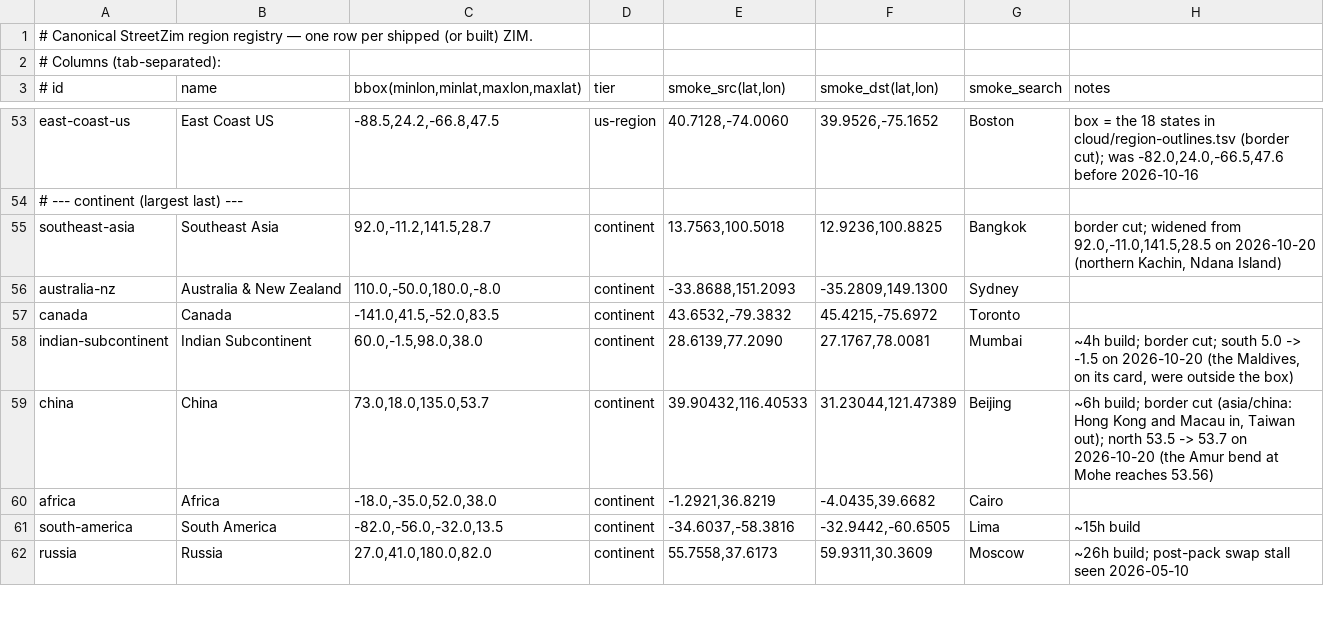
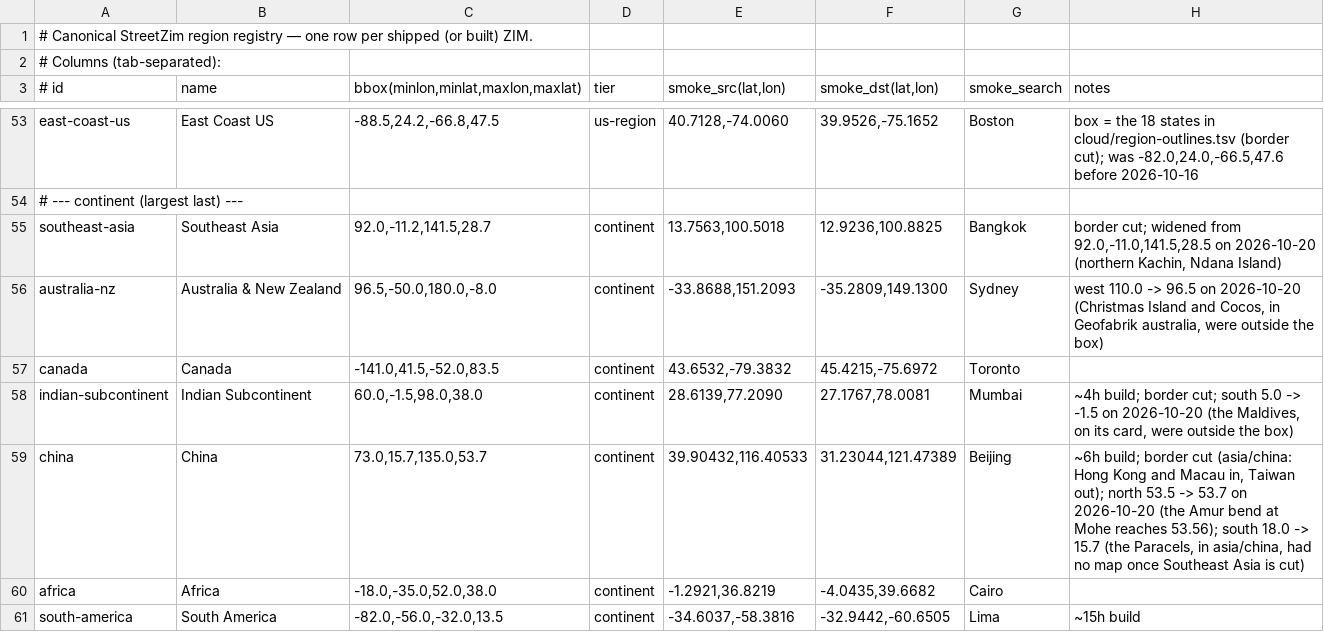
Before and after one commit to jasontitus/streetzim, a TSV file: cloud/regions.tsv, drawn as a sheet; only a part is shown, gaps mark what is left out; the shorter side is filled out with more unchanged rows.

```diff
--- a/cloud/regions.tsv
+++ b/cloud/regions.tsv
@@ -55,6 +55,6 @@ east-coast-us	East Coast US	-88.5,24.2,-66.8,47.5	us-region	40.7128,-74.0060	39.
 southeast-asia	Southeast Asia	92.0,-11.2,141.5,28.7	continent	13.7563,100.5018	12.9236,100.8825	Bangkok	border cut; widened from 92.0,-11.0,141.5,28.5 on 2026-10-20 (northern Kachin, Ndana Island)
-australia-nz	Australia & New Zealand	110.0,-50.0,180.0,-8.0	continent	-33.8688,151.2093	-35.2809,149.1300	Sydney	
+australia-nz	Australia & New Zealand	96.5,-50.0,180.0,-8.0	continent	-33.8688,151.2093	-35.2809,149.1300	Sydney	west 110.0 -> 96.5 on 2026-10-20 (Christmas Island and Cocos, in Geofabrik australia, were outside the box)
 canada	Canada	-141.0,41.5,-52.0,83.5	continent	43.6532,-79.3832	45.4215,-75.6972	Toronto	
 indian-subcontinent	Indian Subcontinent	60.0,-1.5,98.0,38.0	continent	28.6139,77.2090	27.1767,78.0081	Mumbai	~4h build; border cut; south 5.0 -> -1.5 on 2026-10-20 (the Maldives, on its card, were outside the box)
-china	China	73.0,18.0,135.0,53.7	continent	39.90432,116.40533	31.23044,121.47389	Beijing	~6h build; border cut (asia/china: Hong Kong and Macau in, Taiwan out); north 53.5 -> 53.7 on 2026-10-20 (the Amur bend at Mohe reaches 53.56)
+china	China	73.0,15.7,135.0,53.7	continent	39.90432,116.40533	31.23044,121.47389	Beijing	~6h build; border cut (asia/china: Hong Kong and Macau in, Taiwan out); north 53.5 -> 53.7 on 2026-10-20 (the Amur bend at Mohe reaches 53.56); south 18.0 -> 15.7 (the Paracels, in asia/china, had no map once Southeast Asia is cut)
 africa	Africa	-18.0,-35.0,52.0,38.0	continent	-1.2921,36.8219	-4.0435,39.6682	Cairo	
```
Also changed, not shown: cloud/region-languages.tsv, 5 other files.
